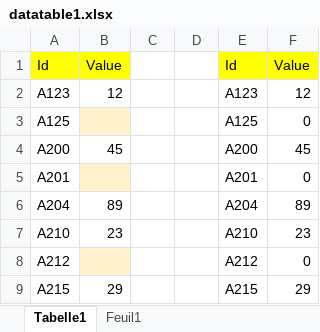
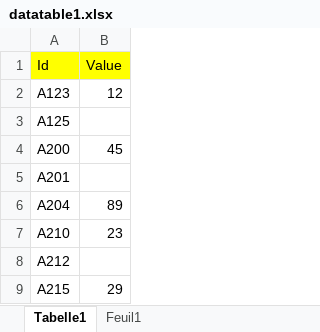
Before and after one commit to Pierlam/Lexerow, an Excel workbook: 0-Docs/Readmemd/datatable1.xlsx, sheet Tabelle1, drawn as a sheet; values as stored, in another font and other column widths than the file's, no borders; the diff names each change by its address in the sheet, - before the commit and + after, or states it on an @@ line.

```diff
--- a/0-Docs/Readmemd/datatable1.xlsx (sheet Tabelle1)
+++ b/0-Docs/Readmemd/datatable1.xlsx (sheet Tabelle1)
-column C, empty
-column D, empty
-column E (Id), rows 2-9: A123 | A125 | A200 | A201 | A204 | A210 | A212 | A215
-column F (Value), rows 2-9: 12 | 0 | 45 | 0 | 89 | 23 | 0 | 29
-B3 fill: #FFF2CC
+B3 fill: none
-B5 fill: #FFF2CC
+B5 fill: none
-B8 fill: #FFF2CC
+B8 fill: none
```
Also changed, not shown: 1 other file.
